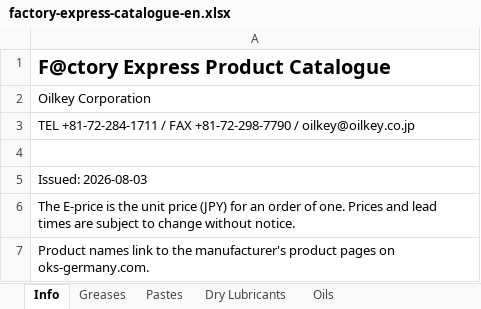
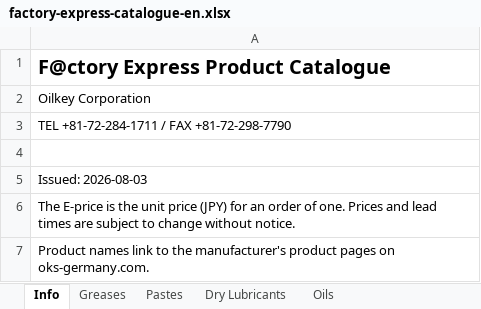
Before and after one commit to Modal4125/Oilkey_Website, an Excel workbook: public/downloads/factory-express-catalogue-en.xlsx, sheet Info, drawn as a sheet; values as stored, in another font and other column widths than the file's, no borders; the diff names each change by its address in the sheet, - before the commit and + after, or states it on an @@ line.

```diff
--- a/public/downloads/factory-express-catalogue-en.xlsx (sheet Info)
+++ b/public/downloads/factory-express-catalogue-en.xlsx (sheet Info)
-A3: …FAX +81-72-298-7790 / oilkey@oilkey.co.jp
+A3: …FAX +81-72-298-7790
```
Also changed, not shown: public/downloads/factory-express-catalogue-ja.xlsx, 14 other files.
